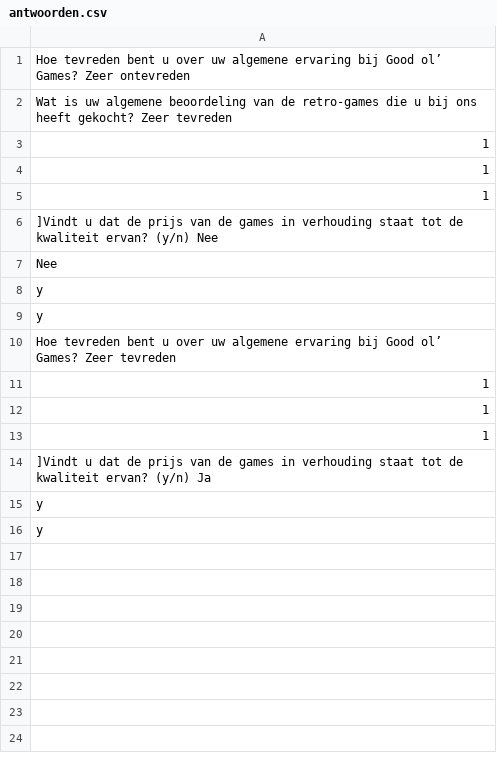
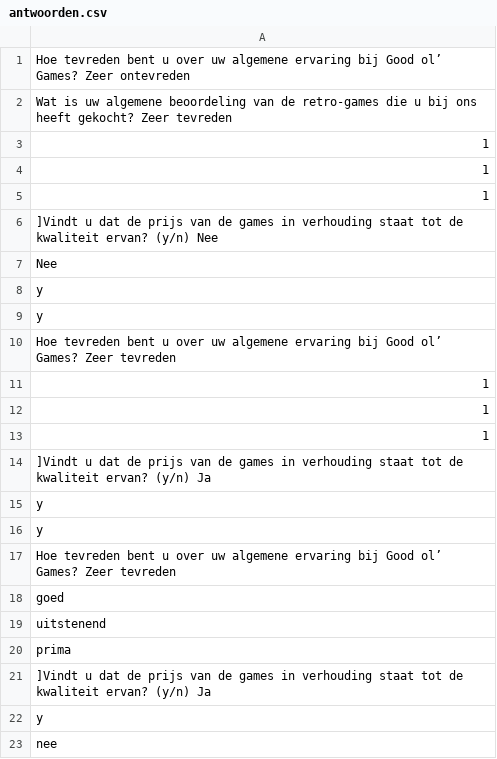
Before and after one commit to Techmaster3000/RetroReviewer, a CSV file: antwoorden.csv, drawn as a sheet.

```diff
--- a/antwoorden.csv
+++ b/antwoorden.csv
@@ -16 +16,8 @@ y
 y
+Hoe tevreden bent u over uw algemene ervaring bij Good ol’ Games? Zeer tevreden
+goed
+uitstenend
+prima
+]Vindt u dat de prijs van de games in verhouding staat tot de kwaliteit ervan? (y/n) Ja
+y
+nee
```
Also changed, not shown: 9 other files.
